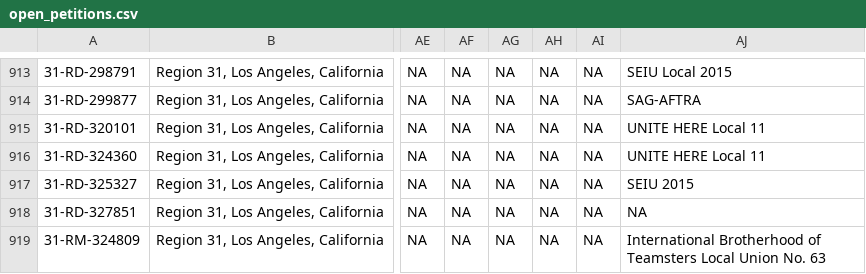
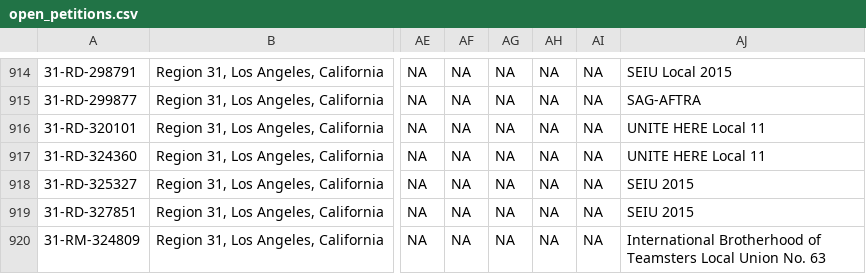
Before and after one commit to reuning/unionwebsite, a CSV file: gen/data/open_petitions.csv, drawn as a sheet; only a part is shown, gaps mark what is left out; addresses are those after the commit; the diff covers the shown part only; the diff names each change by its address in the sheet, - before the commit and + after, or states it on an @@ line.

```diff
--- a/gen/data/open_petitions.csv
+++ b/gen/data/open_petitions.csv
-AJ919: NA
+AJ919: SEIU 2015
```
Also changed, not shown: 1 added row and 40 edited cells elsewhere in this file.
